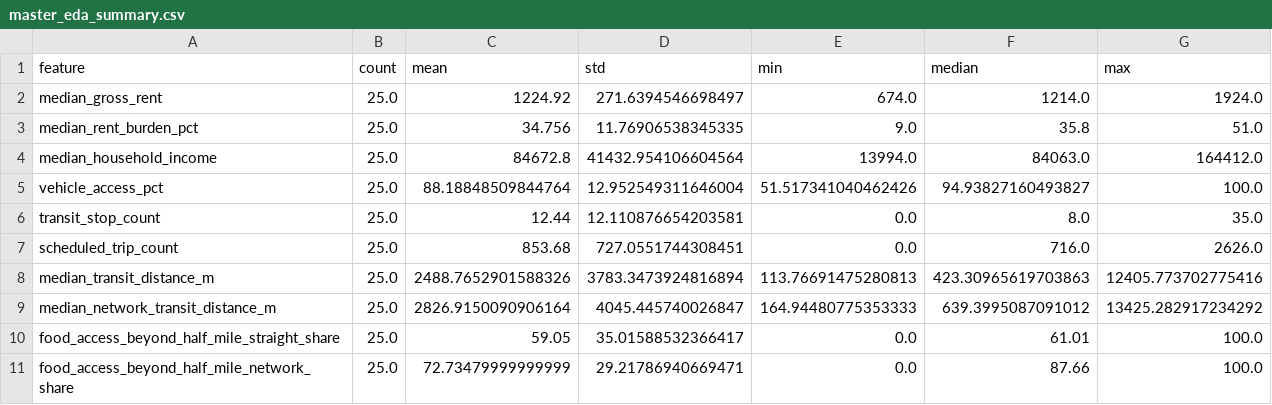
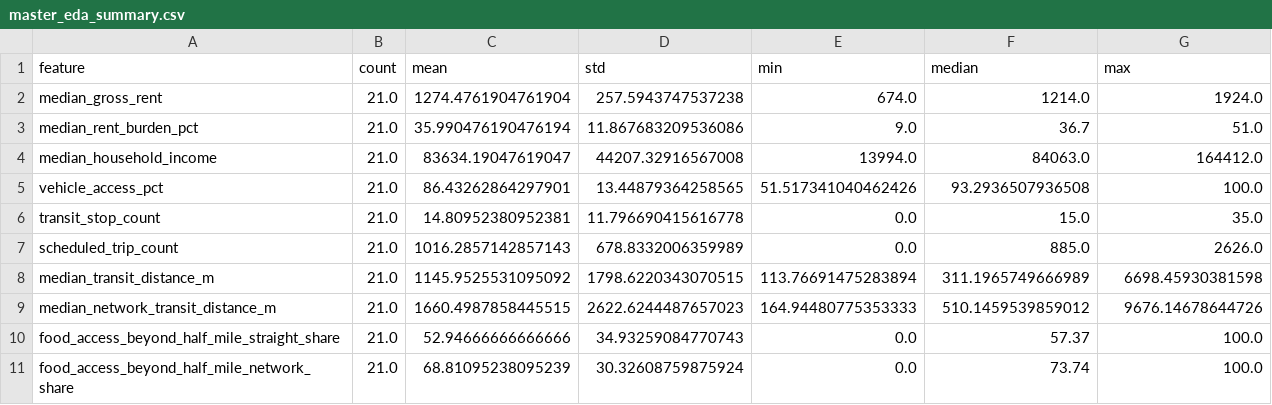
Before and after one commit to Mannat-Sadana/CollegeTownIQ, a CSV file: docs/master_eda_summary.csv, drawn as a sheet.

```diff
--- a/docs/master_eda_summary.csv
+++ b/docs/master_eda_summary.csv
@@ -1,11 +1,11 @@
 feature,count,mean,std,min,median,max
-median_gross_rent,25.0,1224.92,271.6394546698497,674.0,1214.0,1924.0
-median_rent_burden_pct,25.0,34.756,11.76906538345335,9.0,35.8,51.0
-median_household_income,25.0,84672.8,41432.954106604564,13994.0,84063.0,164412.0
-vehicle_access_pct,25.0,88.18848509844764,12.952549311646004,51.517341040462426,94.93827160493827,100.0
-transit_stop_count,25.0,12.44,12.110876654203581,0.0,8.0,35.0
-scheduled_trip_count,25.0,853.68,727.0551744308451,0.0,716.0,2626.0
-median_transit_distance_m,25.0,2488.7652901588326,3783.3473924816894,113.76691475280813,423.30965619703863,12405.773702775416
-median_network_transit_distance_m,25.0,2826.9150090906164,4045.445740026847,164.94480775353333,639.3995087091012,13425.282917234292
-food_access_beyond_half_mile_straight_share,25.0,59.05,35.01588532366417,0.0,61.01,100.0
-food_access_beyond_half_mile_network_share,25.0,72.73479999999999,29.21786940669471,0.0,87.66,100.0
+median_gross_rent,21.0,1274.4761904761904,257.5943747537238,674.0,1214.0,1924.0
+median_rent_burden_pct,21.0,35.990476190476194,11.867683209536086,9.0,36.7,51.0
+median_household_income,21.0,83634.19047619047,44207.32916567008,13994.0,84063.0,164412.0
+vehicle_access_pct,21.0,86.43262864297901,13.44879364258565,51.517341040462426,93.2936507936508,100.0
+transit_stop_count,21.0,14.80952380952381,11.796690415616778,0.0,15.0,35.0
+scheduled_trip_count,21.0,1016.2857142857143,678.8332006359989,0.0,885.0,2626.0
+median_transit_distance_m,21.0,1145.9525531095092,1798.6220343070515,113.76691475283894,311.1965749666989,6698.45930381598
+median_network_transit_distance_m,21.0,1660.4987858445515,2622.6244487657023,164.94480775353333,510.1459539859012,9676.14678644726
+food_access_beyond_half_mile_straight_share,21.0,52.94666666666666,34.93259084770743,0.0,57.37,100.0
+food_access_beyond_half_mile_network_share,21.0,68.81095238095239,30.32608759875924,0.0,73.74,100.0
```
Also changed, not shown: docs/affordability_transit_summary.csv, docs/confounding_check.csv, 26 other files.
